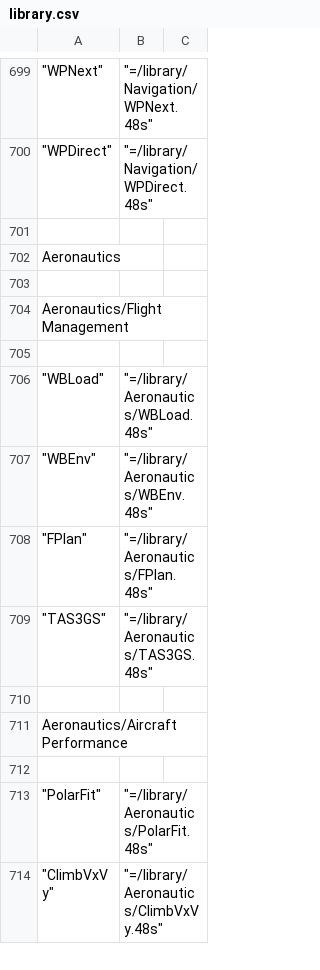
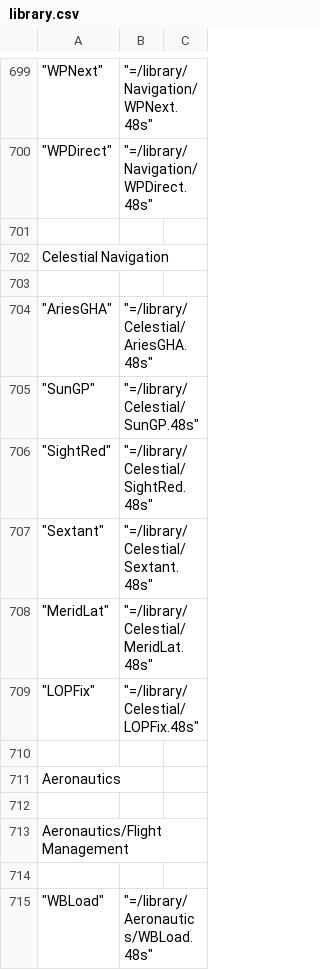
Before and after one commit to c3d/db48x, a CSV file: config/library.csv, drawn as a sheet; only a part is shown, gaps mark what is left out; the shorter side is filled out with more unchanged rows; the diff names each change by its address in the sheet, - before the commit and + after, or states it on an @@ line.

```diff
--- a/config/library.csv
+++ b/config/library.csv
+row 702: Celestial Navigation
+row 703: (empty)
+row 704: "AriesGHA" | "=/library/Celestial/AriesGHA.48s"
+row 705: "SunGP" | "=/library/Celestial/SunGP.48s"
+row 706: "SightRed" | "=/library/Celestial/SightRed.48s"
+row 707: "Sextant" | "=/library/Celestial/Sextant.48s"
+row 708: "MeridLat" | "=/library/Celestial/MeridLat.48s"
+row 709: "LOPFix" | "=/library/Celestial/LOPFix.48s"
+row 710: (empty)
```
Also changed, not shown: 12 other files.
